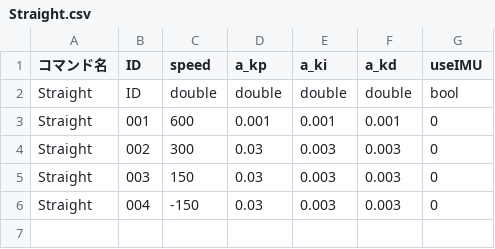
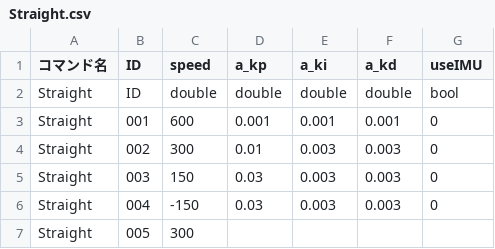
Before and after one commit to KatLab-MiyazakiUniv/etrobocon2026, a CSV file: datafiles/commands/Motions/Straight.csv, drawn as a sheet.

```diff
--- a/datafiles/commands/Motions/Straight.csv
+++ b/datafiles/commands/Motions/Straight.csv
@@ -3,4 +3,5 @@ Straight,ID,double,double,double,double,bool
 Straight,001,600,0.001,0.001,0.001,0
-Straight,002,300,0.03,0.003,0.003,0
+Straight,002,300,0.01,0.003,0.003,0
 Straight,003,150,0.03,0.003,0.003,0
 Straight,004,-150,0.03,0.003,0.003,0
+Straight,005,300,
```
Also changed, not shown: datafiles/commands/Area/YellowBottleDeliveryLeft.csv, 2 other files.
